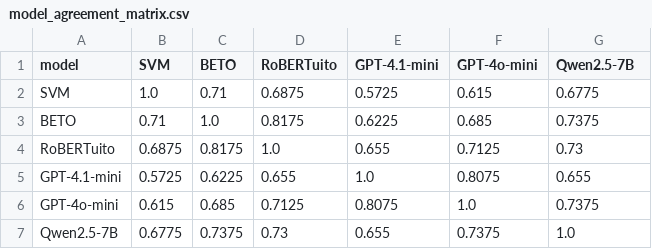
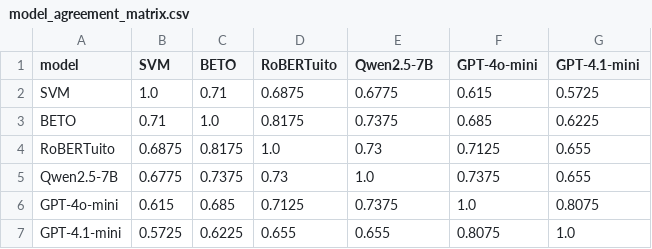
Before and after one commit to danielgbaena/spanish-hope-multidomain-benchmark, a CSV file: results/model_agreement_matrix.csv, drawn as a sheet.

```diff
--- a/results/model_agreement_matrix.csv
+++ b/results/model_agreement_matrix.csv
@@ -1,7 +1,7 @@
-model,SVM,BETO,RoBERTuito,GPT-4.1-mini,GPT-4o-mini,Qwen2.5-7B
-SVM,1.0,0.71,0.6875,0.5725,0.615,0.6775
-BETO,0.71,1.0,0.8175,0.6225,0.685,0.7375
-RoBERTuito,0.6875,0.8175,1.0,0.655,0.7125,0.73
-GPT-4.1-mini,0.5725,0.6225,0.655,1.0,0.8075,0.655
-GPT-4o-mini,0.615,0.685,0.7125,0.8075,1.0,0.7375
-Qwen2.5-7B,0.6775,0.7375,0.73,0.655,0.7375,1.0
+model,SVM,BETO,RoBERTuito,Qwen2.5-7B,GPT-4o-mini,GPT-4.1-mini
+SVM,1.0,0.71,0.6875,0.6775,0.615,0.5725
+BETO,0.71,1.0,0.8175,0.7375,0.685,0.6225
+RoBERTuito,0.6875,0.8175,1.0,0.73,0.7125,0.655
+Qwen2.5-7B,0.6775,0.7375,0.73,1.0,0.7375,0.655
+GPT-4o-mini,0.615,0.685,0.7125,0.7375,1.0,0.8075
+GPT-4.1-mini,0.5725,0.6225,0.655,0.655,0.8075,1.0
```
Also changed, not shown: results/instance_difficulty.csv, results/instance_difficulty_by_domain.csv, 4 other files.
